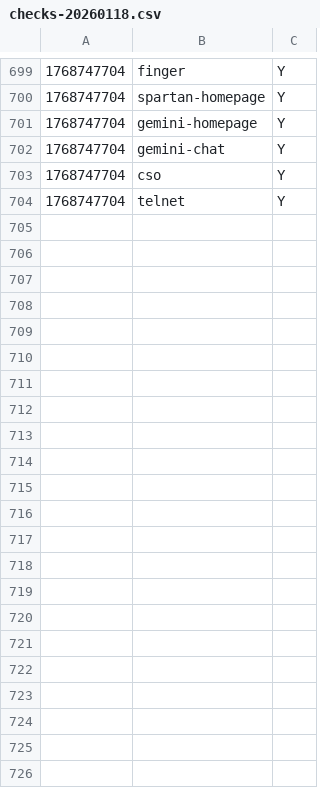
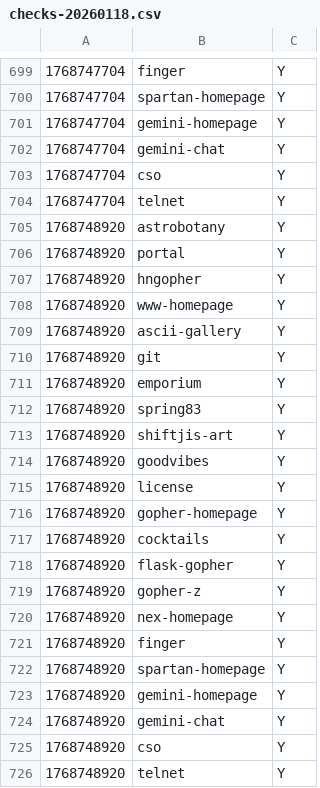
Before and after one commit to michael-lazar/mozz-status-page, a CSV file: data/2026/checks-20260118.csv, drawn as a sheet; only a part is shown, gaps mark what is left out.

```diff
--- a/data/2026/checks-20260118.csv
+++ b/data/2026/checks-20260118.csv
@@ -704 +704,23 @@
 1768747704,telnet,Y
+1768748920,astrobotany,Y
+1768748920,portal,Y
+1768748920,hngopher,Y
+1768748920,www-homepage,Y
+1768748920,ascii-gallery,Y
+1768748920,git,Y
+1768748920,emporium,Y
+1768748920,spring83,Y
+1768748920,shiftjis-art,Y
+1768748920,goodvibes,Y
+1768748920,license,Y
+1768748920,gopher-homepage,Y
+1768748920,cocktails,Y
+1768748920,flask-gopher,Y
+1768748920,gopher-z,Y
+1768748920,nex-homepage,Y
+1768748920,finger,Y
+1768748920,spartan-homepage,Y
+1768748920,gemini-homepage,Y
+1768748920,gemini-chat,Y
+1768748920,cso,Y
+1768748920,telnet,Y
```
